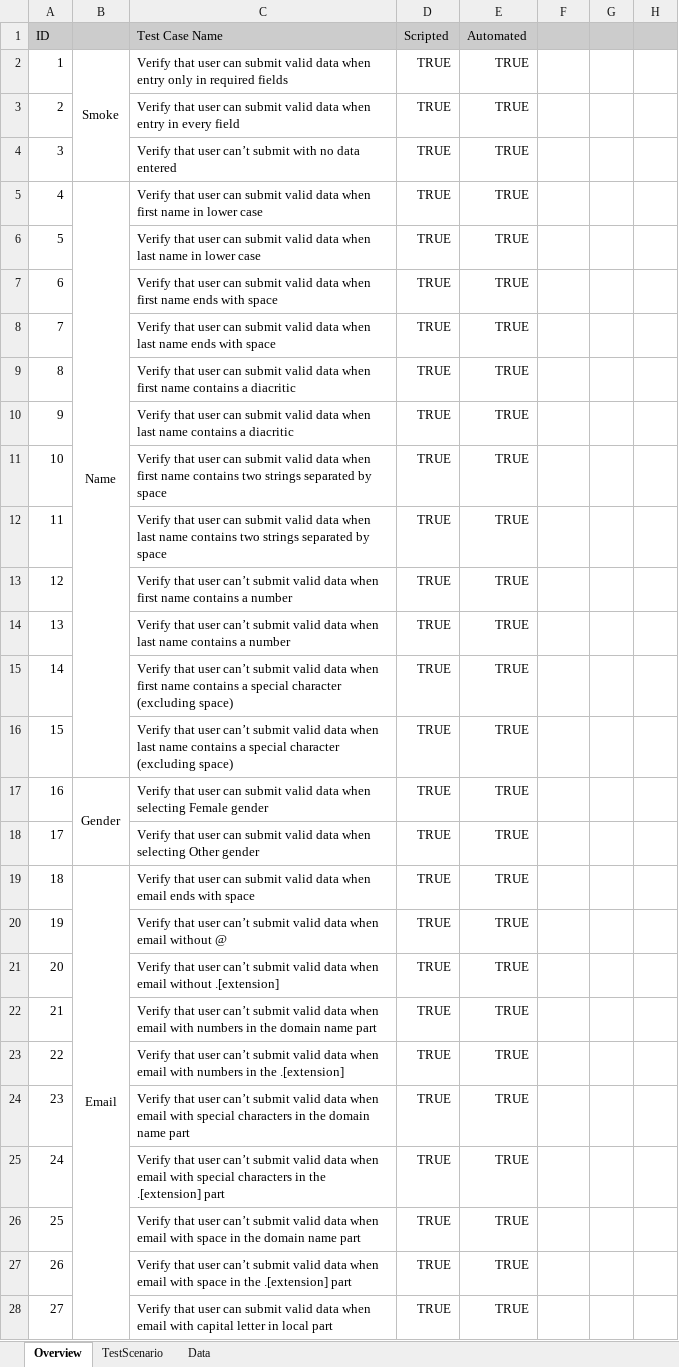
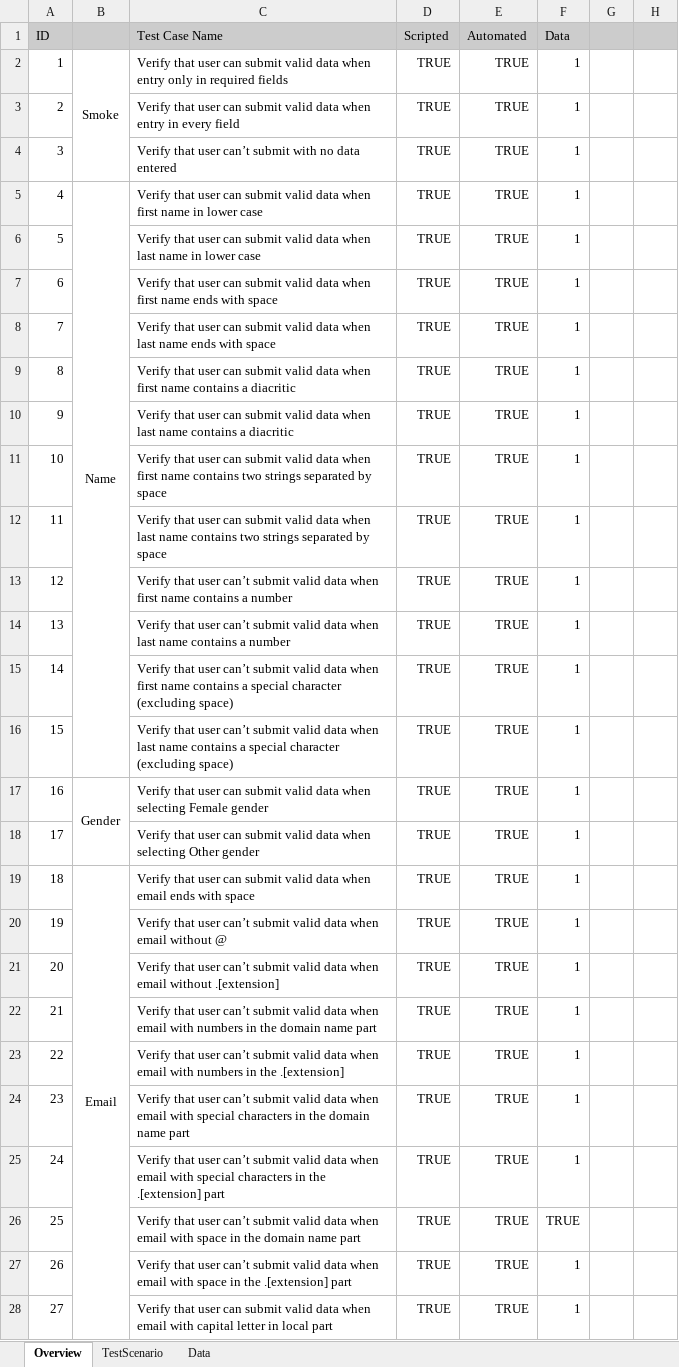
Before and after one commit to Mladen-Mladenovic/itBootcampQAFinalProject, an Excel workbook: ZavrsniProjekat/Docs/TestData.xlsx, sheet Overview, drawn as a sheet; only a part is shown; values as stored, in another font and other column widths than the file's, no borders; conditional formats not drawn; the diff covers the shown part only; the diff names each change by its address in the sheet, - before the commit and + after, or states it on an @@ line.

```diff
--- a/ZavrsniProjekat/Docs/TestData.xlsx (sheet Overview)
+++ b/ZavrsniProjekat/Docs/TestData.xlsx (sheet Overview)
-F1: (empty)
+F1: Data
-F2:F25 (Data): (empty)
+F2:F25 (Data): 1
-F26 (Data): (empty)
+F26 (Data): TRUE
-F27:F28 (Data): (empty)
+F27:F28 (Data): 1
```
Also changed, not shown: 10 added rows, 10 removed rows and 9 edited cells elsewhere in this sheet, sheet Data, 23 other files.
